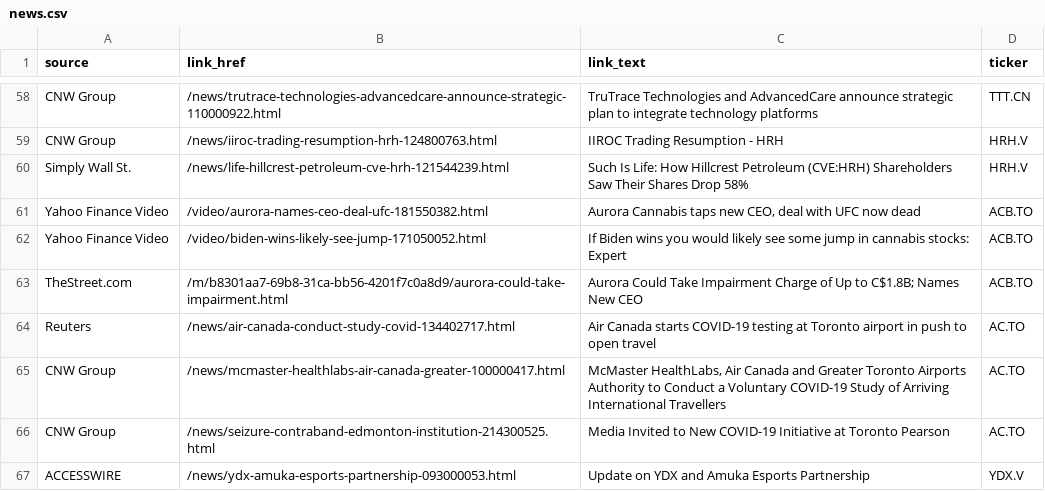
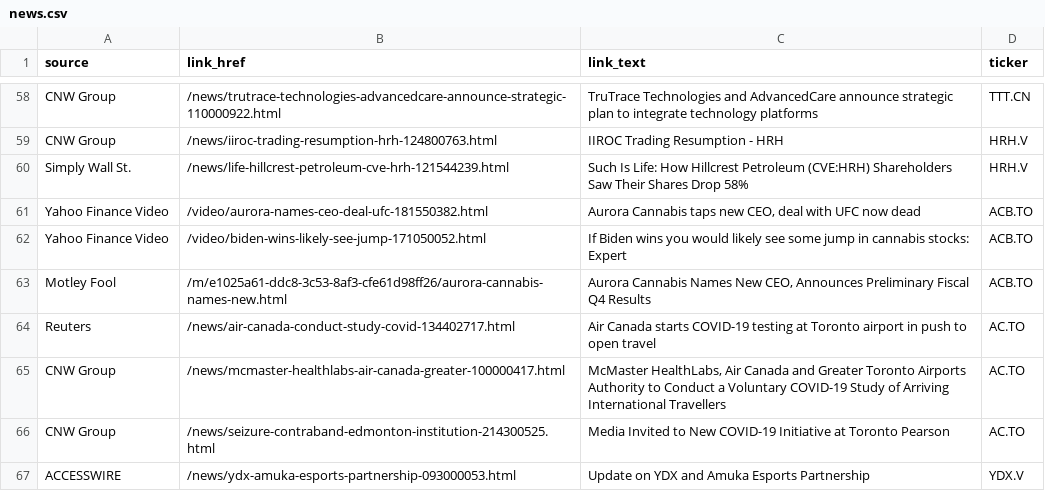
Before and after one commit to dli-invest/halts_and_news, a CSV file: news.csv, drawn as a sheet; only a part is shown, gaps mark what is left out.

```diff
--- a/news.csv
+++ b/news.csv
@@ -62,3 +62,3 @@ Yahoo Finance Video,/video/aurora-names-ceo-deal-ufc-181550382.html,"Aurora Cann
 Yahoo Finance Video,/video/biden-wins-likely-see-jump-171050052.html,If Biden wins you would likely see some jump in cannabis stocks: Expert,ACB.TO
-TheStreet.com,/m/b8301aa7-69b8-31ca-bb56-4201f7c0a8d9/aurora-could-take-impairment.html,Aurora Could Take Impairment Charge of Up to C$1.8B; Names New CEO,ACB.TO
+Motley Fool,/m/e1025a61-ddc8-3c53-8af3-cfe61d98ff26/aurora-cannabis-names-new.html,"Aurora Cannabis Names New CEO, Announces Preliminary Fiscal Q4 Results",ACB.TO
 Reuters,/news/air-canada-conduct-study-covid-134402717.html,Air Canada starts COVID-19 testing at Toronto airport in push to open travel,AC.TO
```
Also changed, not shown: full_news.csv, halts.csv.
